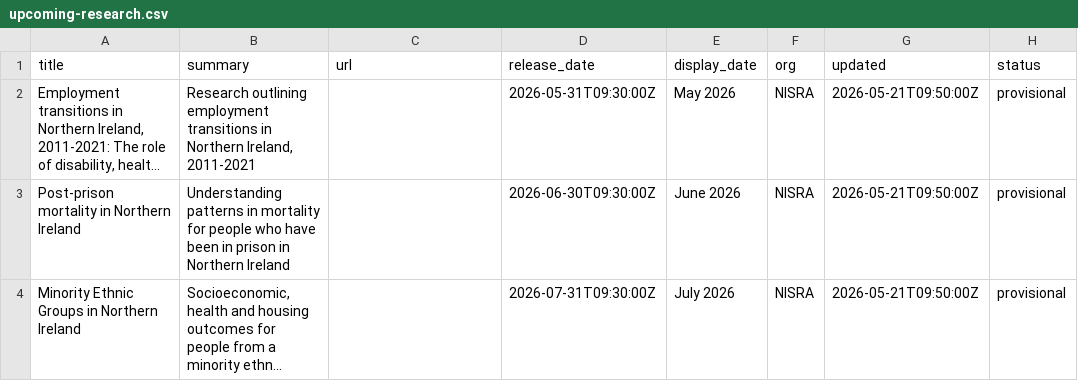
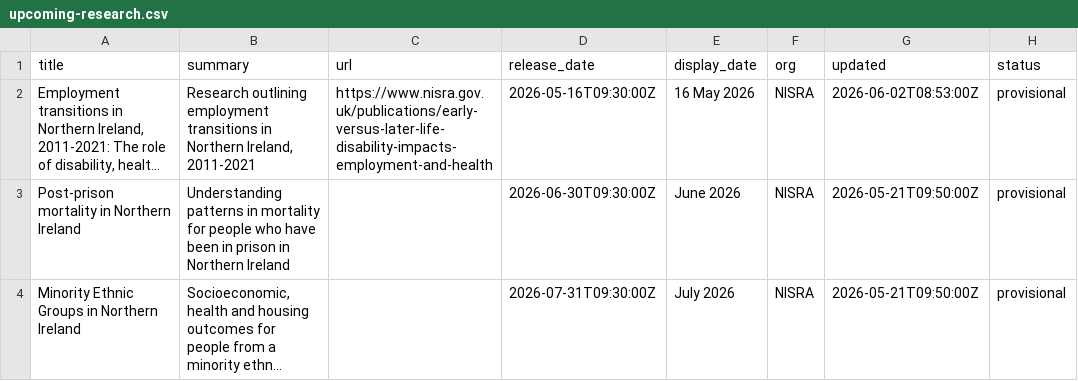
Before and after one commit to NISRA-Tech-Lab/latest-publications, a CSV file: upcoming-research.csv, drawn as a sheet; long unchanged cells end in …; the diff names each change by its address in the sheet, - before the commit and + after, or states it on an @@ line.

Commit message:
Update upcoming-research.csv

```diff
--- a/upcoming-research.csv
+++ b/upcoming-research.csv
-C2 (url): (empty)
+C2 (url): https://www.nisra.gov.uk/publications/early-versus-later-life-disability-impacts-employment-and-health
-D2 (release_date): 2026-05-31T09:30:00Z
+D2 (release_date): 2026-05-16T09:30:00Z
-E2 (display_date): May 2026
+E2 (display_date): 16 May 2026
-G2 (updated): 2026-05-21T09:50:00Z
+G2 (updated): 2026-06-02T08:53:00Z
```
